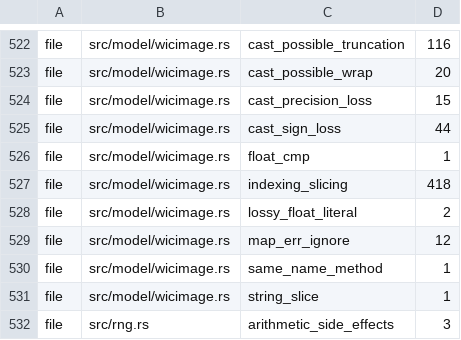
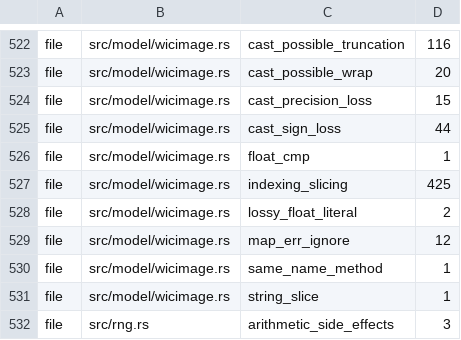
Before and after one commit to komodaru/kikizake, a TSV file: tools/lint-ratchet.tsv, drawn as a sheet; only a part is shown, gaps mark what is left out; the diff covers the shown part only.

```diff
--- a/tools/lint-ratchet.tsv
+++ b/tools/lint-ratchet.tsv
@@ -526,3 +526,3 @@ file	src/model/wicimage.rs	cast_sign_loss	44
 file	src/model/wicimage.rs	float_cmp	1
-file	src/model/wicimage.rs	indexing_slicing	418
+file	src/model/wicimage.rs	indexing_slicing	425
 file	src/model/wicimage.rs	lossy_float_literal	2
```
Also changed, not shown: 15 edited cells elsewhere in this file, 7 other files.
